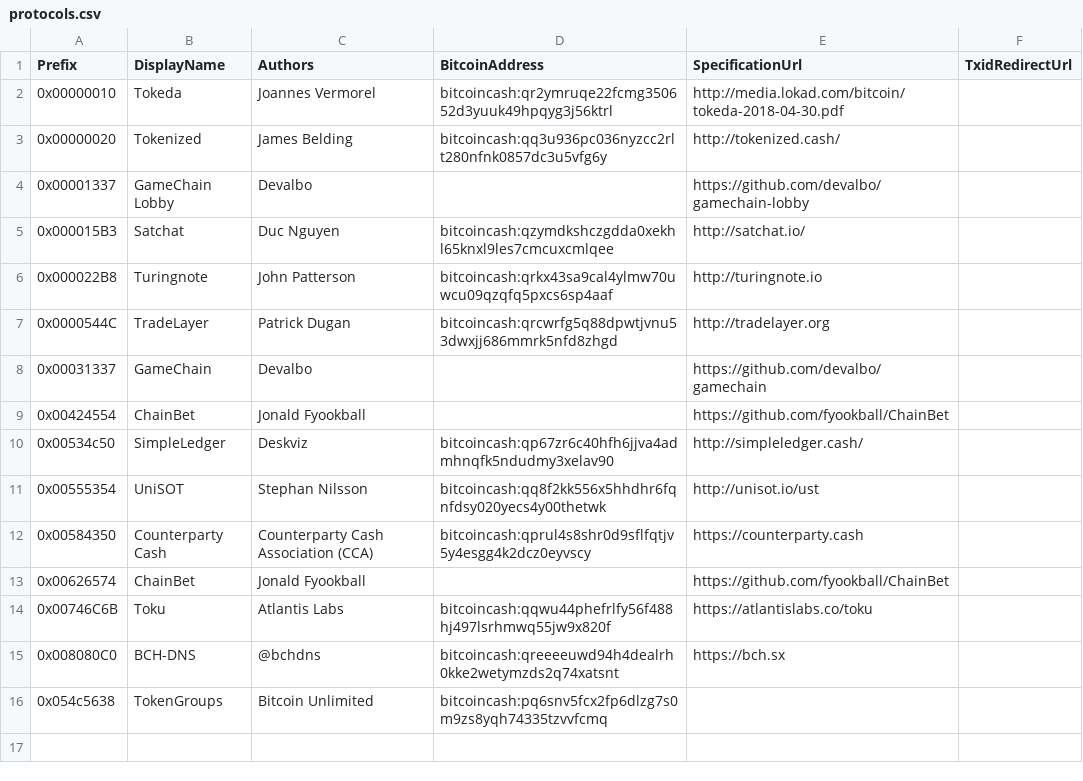
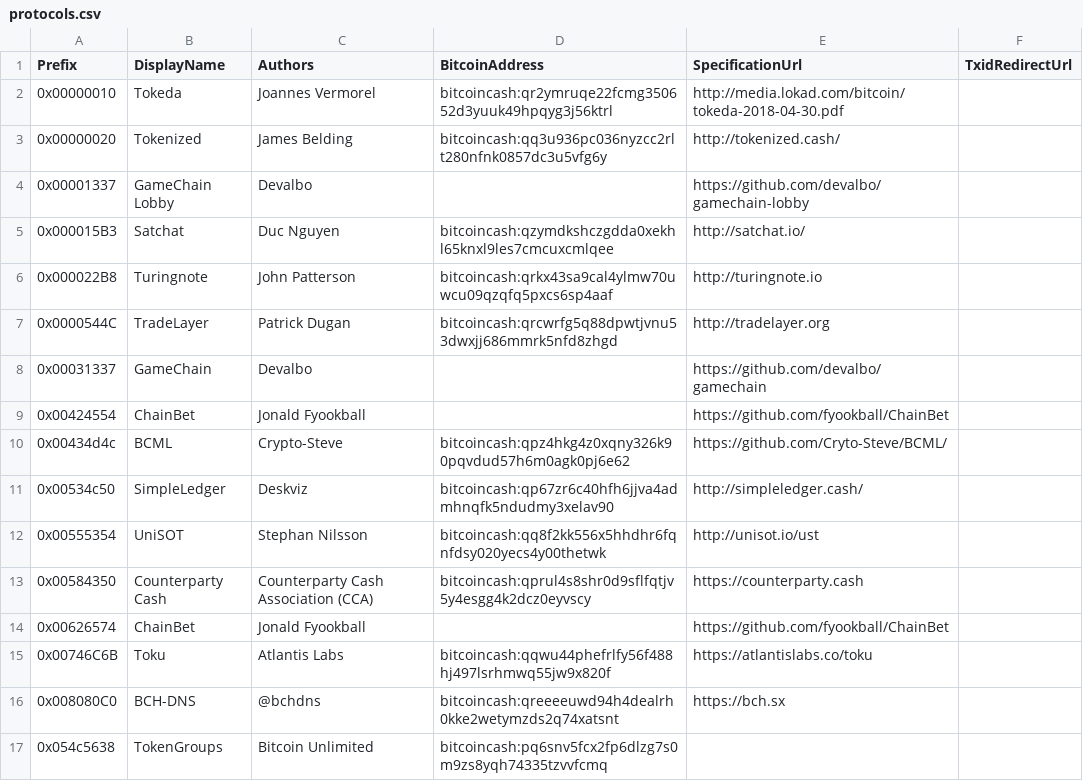
Before and after one commit to Lokad/Terab, a CSV file: etc/protocols.csv, drawn as a sheet.

Commit message:
Update protocols.csv
Add BCML Bitcoin Cash Merchant Listings

```diff
--- a/etc/protocols.csv
+++ b/etc/protocols.csv
@@ -9,2 +9,3 @@ Prefix,DisplayName,Authors,BitcoinAddress,SpecificationUrl,TxidRedirectUrl
 0x00424554,ChainBet,Jonald Fyookball,,https://github.com/fyookball/ChainBet,
+0x00434d4c,BCML, Crypto-Steve, bitcoincash:qpz4hkg4z0xqny326k90pqvdud57h6m0agk0pj6e62, https://github.com/Cryto-Steve/BCML/,
 0x00534c50,SimpleLedger,Deskviz,bitcoincash:qp67zr6c40hfh6jjva4admhnqfk5ndudmy3xelav90,http://simpleledger.cash/,
```
